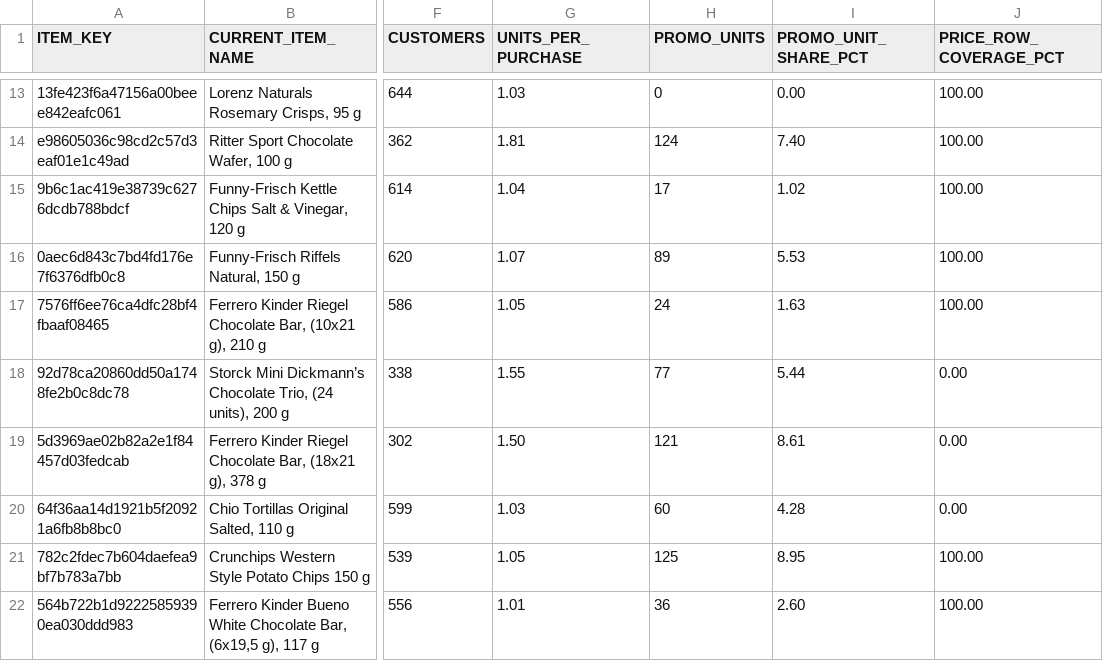
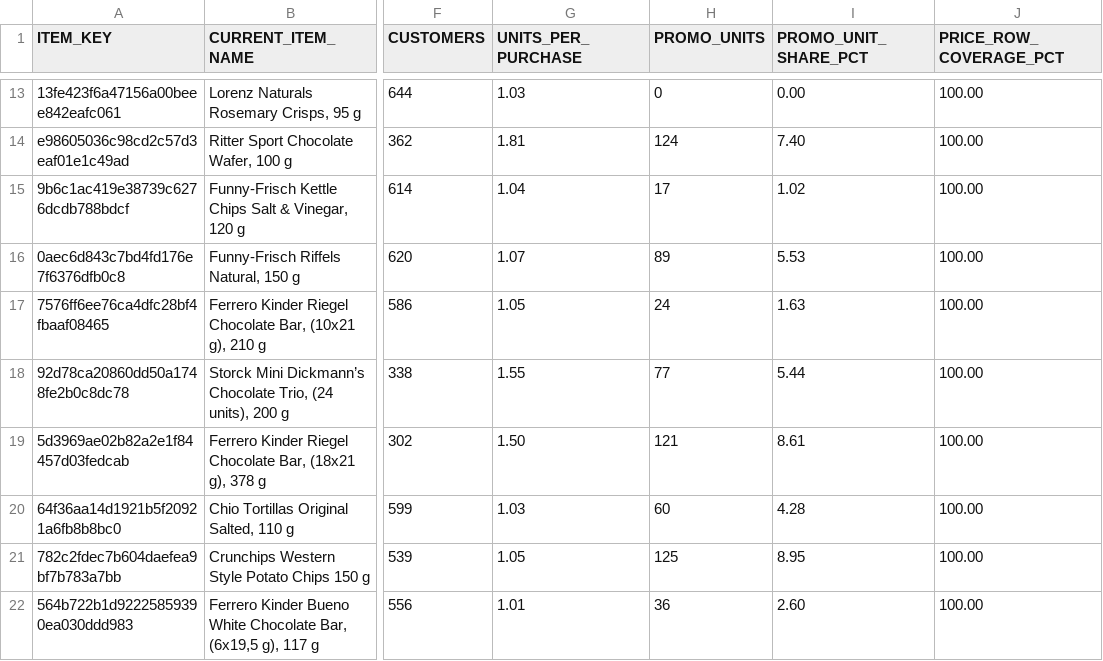
Before and after one commit to PiotrAleksanderRybak/wolt-ae-assignment, a CSV file: analysis_outputs/12_star_products.csv, drawn as a sheet; only a part is shown, gaps mark what is left out; the diff covers the shown part only; the diff names each change by its address in the sheet, - before the commit and + after, or states it on an @@ line.

```diff
--- a/analysis_outputs/12_star_products.csv
+++ b/analysis_outputs/12_star_products.csv
-J18:J20 (PRICE_ROW_COVERAGE_PCT): 0.00
+J18:J20 (PRICE_ROW_COVERAGE_PCT): 100.00
```
Also changed, not shown: 1 added row, 1 removed row and 11 edited cells elsewhere in this file, analysis_outputs/00_purchase_overview.csv, analysis_outputs/10_category_annual_summary.csv, 27 other files.
